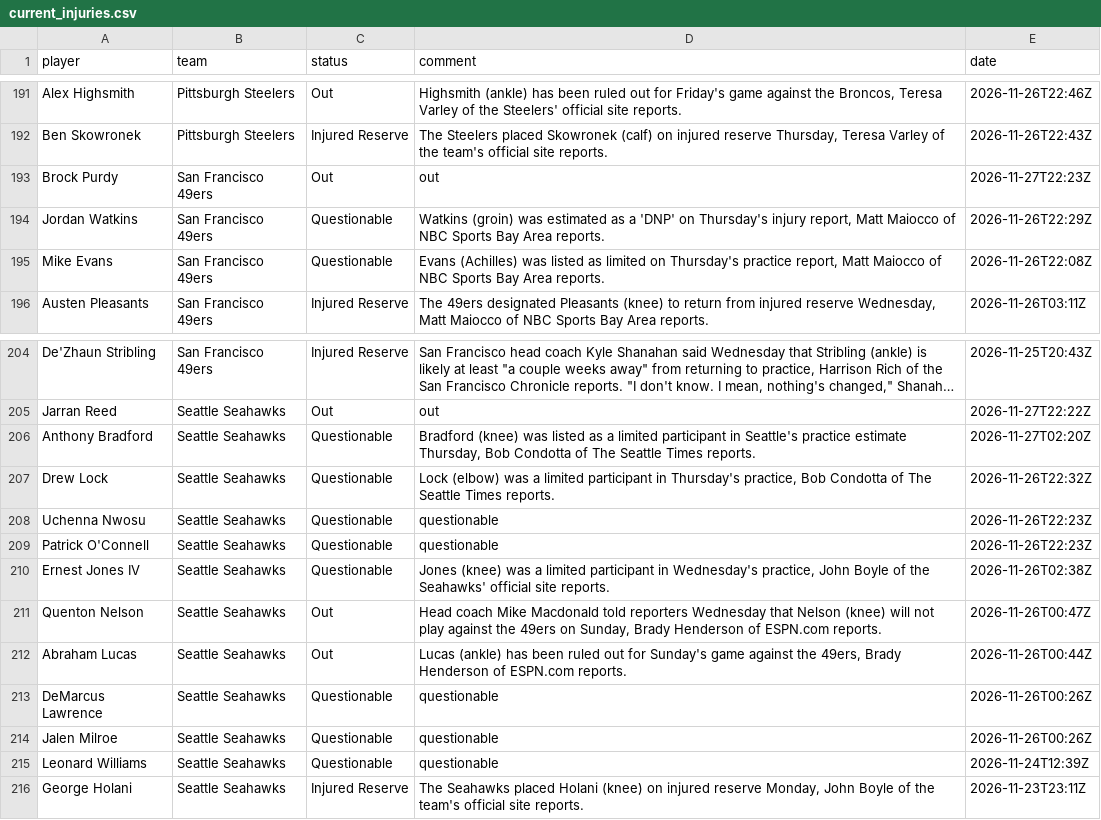
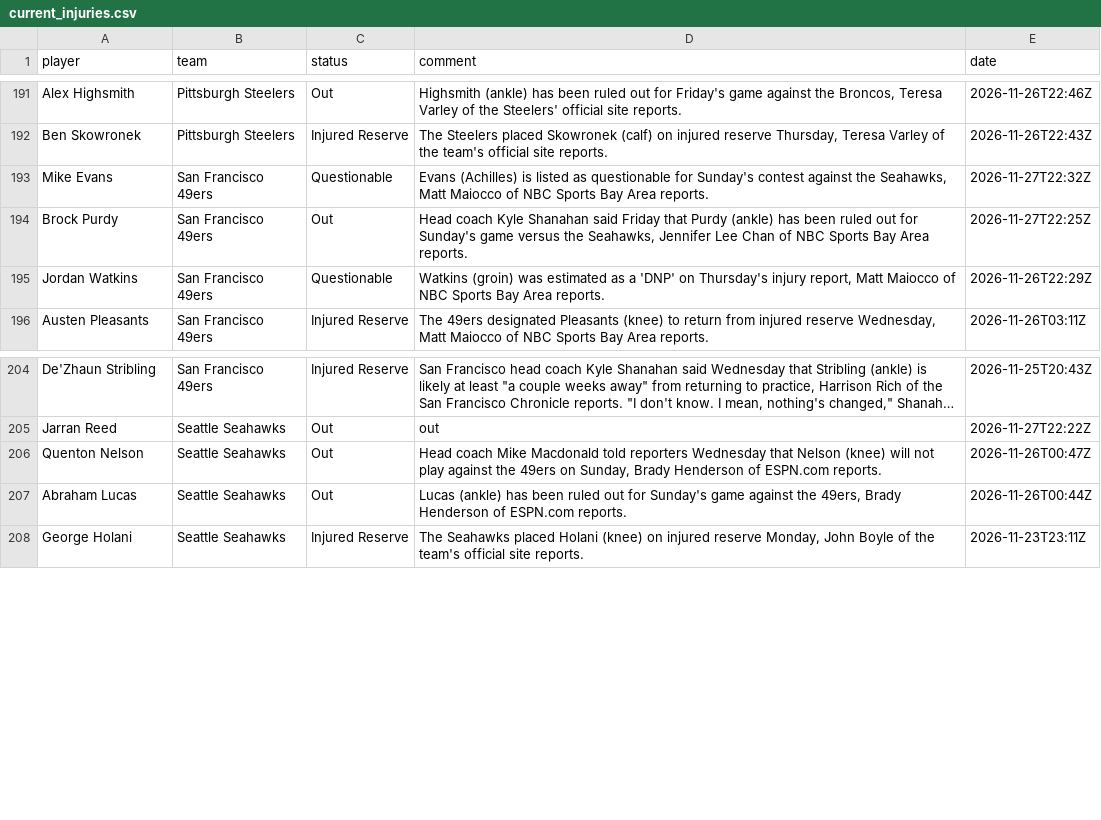
Before and after one commit to 925Sports/NFL-Player-Log, a CSV file: data/current_injuries.csv, drawn as a sheet; only a part is shown, gaps mark what is left out; long unchanged cells end in …; removed rows and columns are numbered as before the commit, all else as after; the diff names each change by its address in the sheet, - before the commit and + after, or states it on an @@ line.

```diff
--- a/data/current_injuries.csv
+++ b/data/current_injuries.csv
+row 193: Mike Evans | San Francisco 49ers | Questionable | Evans (Achilles) is listed as questionable for Sunday's contest against the Seahawks, Matt Maiocco of NBC Sports Bay Area reports. | 2026-11-27T22:32Z
-D194 (comment): out
+D194 (comment): Head coach Kyle Shanahan said Friday that Purdy (ankle) has been ruled out for Sunday's game versus the Seahawks, Jennifer Lee Chan of NBC Sports Bay Area reports.
-E194 (date): 2026-11-27T22:23Z
+E194 (date): 2026-11-27T22:25Z
-row 195: Mike Evans | San Francisco 49ers | Questionable | Evans (Achilles) was listed as limited on Thursday's practice report, Matt Maiocco of NBC Sports Bay Area reports. | 2026-11-26T22:08Z
-row 206: Anthony Bradford | Seattle Seahawks | Questionable | Bradford (knee) was listed as a limited participant in Seattle's practice estimate Thursday, Bob Condotta of The Seattle Times reports. | 2026-11-27T02:20Z
-row 207: Drew Lock | Seattle Seahawks | Questionable | Lock (elbow) was a limited participant in Thursday's practice, Bob Condotta of The Seattle Times reports. | 2026-11-26T22:32Z
-row 208: Uchenna Nwosu | Seattle Seahawks | Questionable | questionable | 2026-11-26T22:23Z
-row 209: Patrick O'Connell | Seattle Seahawks | Questionable | questionable | 2026-11-26T22:23Z
-row 210: Ernest Jones IV | Seattle Seahawks | Questionable | Jones (knee) was a limited participant in Wednesday's practice, John Boyle of the Seahawks' official site reports. | 2026-11-26T02:38Z
-row 213: DeMarcus Lawrence | Seattle Seahawks | Questionable | questionable | 2026-11-26T00:26Z
-row 214: Jalen Milroe | Seattle Seahawks | Questionable | questionable | 2026-11-26T00:26Z
-row 215: Leonard Williams | Seattle Seahawks | Questionable | questionable | 2026-11-24T12:39Z
```
Also changed, not shown: data/news.csv, data/news_all.csv, 1 other file.
